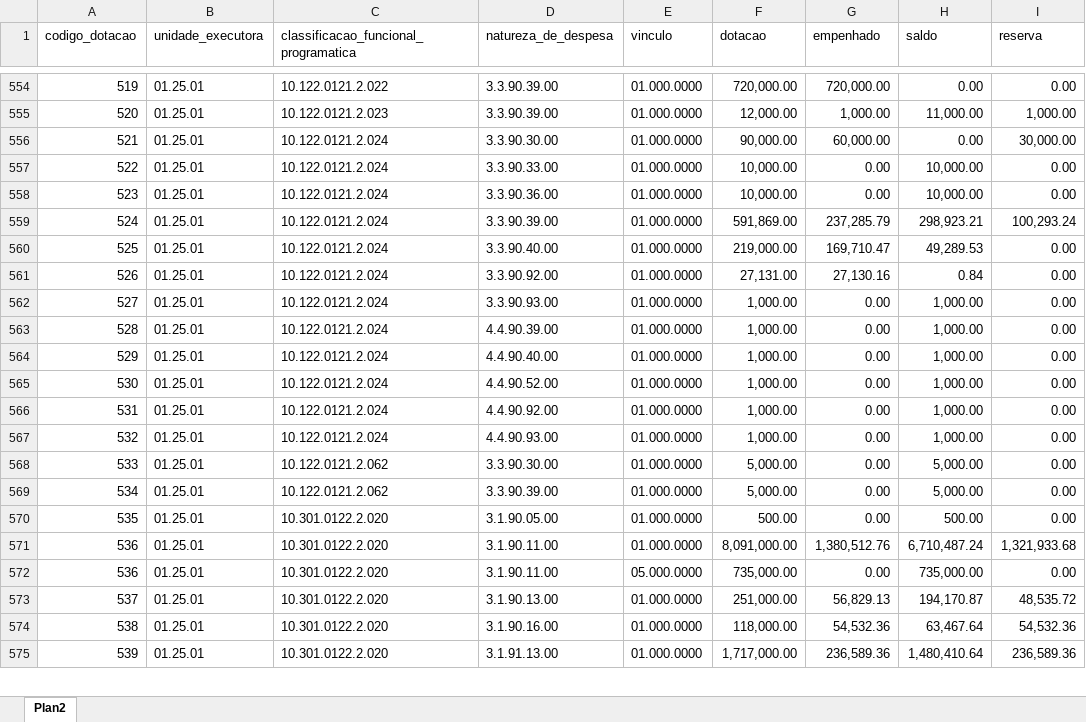
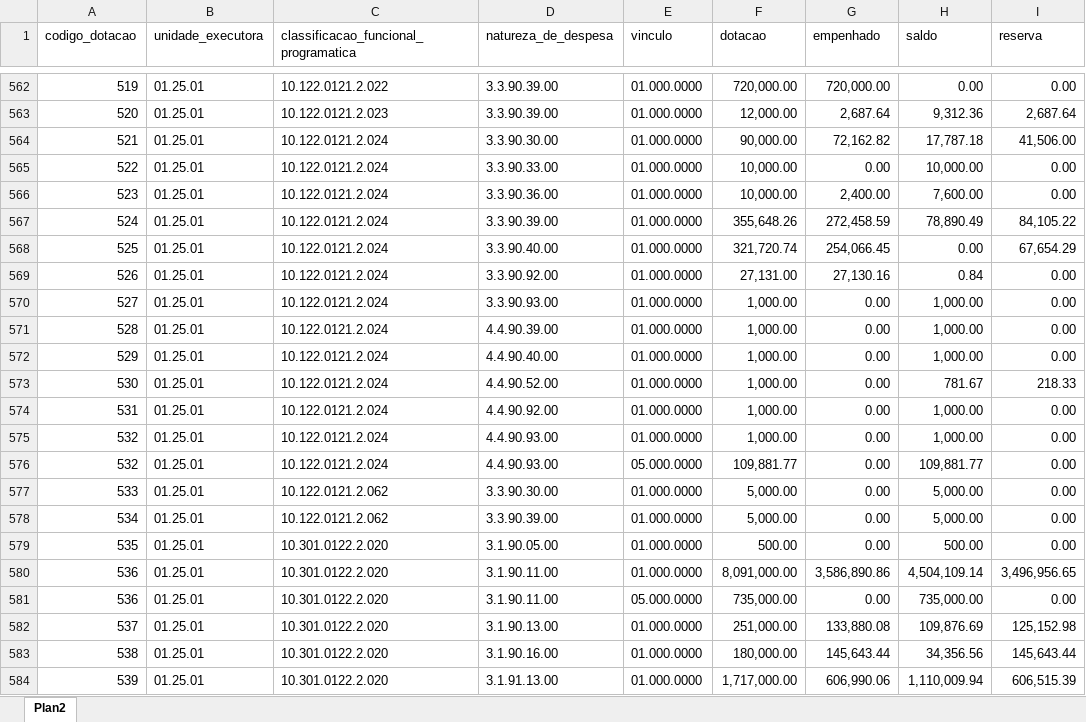
Before and after one commit to samuelpaes/seo, an Excel workbook: public/imported_files/20 final.xlsx, sheet Plan2, drawn as a sheet; only a part is shown, gaps mark what is left out; values as stored, in another font and other column widths than the file's, no cell formats; addresses are those after the commit; the diff covers the shown part only; the diff names each change by its address in the sheet, - before the commit and + after, or states it on an @@ line.

```diff
--- a/public/imported_files/20 final.xlsx (sheet Plan2)
+++ b/public/imported_files/20 final.xlsx (sheet Plan2)
-G563 (empenhado): 1,000.00
+G563 (empenhado): 2,687.64
-H563 (saldo): 11,000.00
+H563 (saldo): 9,312.36
-I563 (reserva): 1,000.00
+I563 (reserva): 2,687.64
-G564 (empenhado): 60,000.00
+G564 (empenhado): 72,162.82
-H564 (saldo): 0.00
+H564 (saldo): 17,787.18
-I564 (reserva): 30,000.00
+I564 (reserva): 41,506.00
-G566 (empenhado): 0.00
+G566 (empenhado): 2,400.00
-H566 (saldo): 10,000.00
+H566 (saldo): 7,600.00
-F567 (dotacao): 591,869.00
+F567 (dotacao): 355,648.26
-G567 (empenhado): 237,285.79
+G567 (empenhado): 272,458.59
-H567 (saldo): 298,923.21
+H567 (saldo): 78,890.49
-I567 (reserva): 100,293.24
+I567 (reserva): 84,105.22
-F568 (dotacao): 219,000.00
+F568 (dotacao): 321,720.74
-G568 (empenhado): 169,710.47
+G568 (empenhado): 254,066.45
-H568 (saldo): 49,289.53
+H568 (saldo): 0.00
-I568 (reserva): 0.00
+I568 (reserva): 67,654.29
-H573 (saldo): 1,000.00
+H573 (saldo): 781.67
-I573 (reserva): 0.00
+I573 (reserva): 218.33
+row 576: 532 | 01.25.01 | 10.122.0121.2.024 | 4.4.90.93.00 | 05.000.0000 | 109,881.77 | 0.00 | 109,881.77 | 0.00
-G580 (empenhado): 1,380,512.76
+G580 (empenhado): 3,586,890.86
-H580 (saldo): 6,710,487.24
+H580 (saldo): 4,504,109.14
-I580 (reserva): 1,321,933.68
+I580 (reserva): 3,496,956.65
-G582 (empenhado): 56,829.13
+G582 (empenhado): 133,880.08
-H582 (saldo): 194,170.87
+H582 (saldo): 109,876.69
-I582 (reserva): 48,535.72
+I582 (reserva): 125,152.98
-F583 (dotacao): 118,000.00
+F583 (dotacao): 180,000.00
-G583 (empenhado): 54,532.36
+G583 (empenhado): 145,643.44
-H583 (saldo): 63,467.64
+H583 (saldo): 34,356.56
-I583 (reserva): 54,532.36
+I583 (reserva): 145,643.44
-G584 (empenhado): 236,589.36
+G584 (empenhado): 606,990.06
-H584 (saldo): 1,480,410.64
+H584 (saldo): 1,110,009.94
-I584 (reserva): 236,589.36
+I584 (reserva): 606,515.39
```
Also changed, not shown: 19 added rows and 1231 edited cells elsewhere in this sheet, cell formats, 14 other files.
